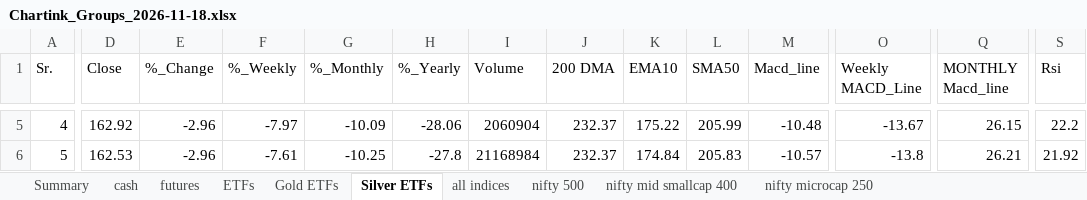
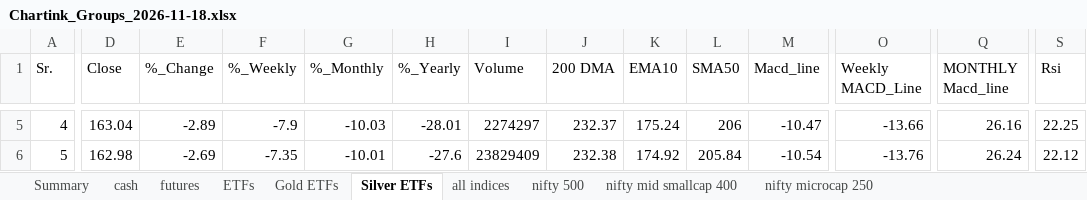
Before and after one commit to mohilsanghavi/Tlive, an Excel workbook: data/Chartink_Groups_2026-11-18.xlsx, sheet Silver ETFs, drawn as a sheet; only a part is shown, gaps mark what is left out; values as stored, in another font and other column widths than the file's, no borders; the diff covers the shown part only; the diff names each change by its address in the sheet, - before the commit and + after, or states it on an @@ line.

```diff
--- a/data/Chartink_Groups_2026-11-18.xlsx (sheet Silver ETFs)
+++ b/data/Chartink_Groups_2026-11-18.xlsx (sheet Silver ETFs)
-D5 (Close): 162.92
+D5 (Close): 163.04
-E5 (%_Change): -2.96
+E5 (%_Change): -2.89
-F5 (%_Weekly): -7.97
+F5 (%_Weekly): -7.9
-G5 (%_Monthly): -10.09
+G5 (%_Monthly): -10.03
-H5 (%_Yearly): -28.06
+H5 (%_Yearly): -28.01
-I5 (Volume): 2060904
+I5 (Volume): 2274297
-K5 (EMA10): 175.22
+K5 (EMA10): 175.24
-L5 (SMA50): 205.99
+L5 (SMA50): 206
-M5 (Macd_line): -10.48
+M5 (Macd_line): -10.47
-O5 (Weekly MACD_Line): -13.67
+O5 (Weekly MACD_Line): -13.66
-Q5 (MONTHLY Macd_line): 26.15
+Q5 (MONTHLY Macd_line): 26.16
-S5 (Rsi): 22.2
+S5 (Rsi): 22.25
-D6 (Close): 162.53
+D6 (Close): 162.98
-E6 (%_Change): -2.96
+E6 (%_Change): -2.69
-F6 (%_Weekly): -7.61
+F6 (%_Weekly): -7.35
-G6 (%_Monthly): -10.25
+G6 (%_Monthly): -10.01
-H6 (%_Yearly): -27.8
+H6 (%_Yearly): -27.6
-I6 (Volume): 21168984
+I6 (Volume): 23829409
-J6 (200 DMA): 232.37
+J6 (200 DMA): 232.38
-K6 (EMA10): 174.84
+K6 (EMA10): 174.92
-L6 (SMA50): 205.83
+L6 (SMA50): 205.84
-M6 (Macd_line): -10.57
+M6 (Macd_line): -10.54
-O6 (Weekly MACD_Line): -13.8
+O6 (Weekly MACD_Line): -13.76
-Q6 (MONTHLY Macd_line): 26.21
+Q6 (MONTHLY Macd_line): 26.24
-S6 (Rsi): 21.92
+S6 (Rsi): 22.12
```
Also changed, not shown: 161 edited cells elsewhere in this sheet, sheet cash, sheet nifty 500, sheet nifty mid smallcap 400, sheet ETFs, sheet nifty microcap 250, sheet futures, 3 more sheets, 1 other file.
